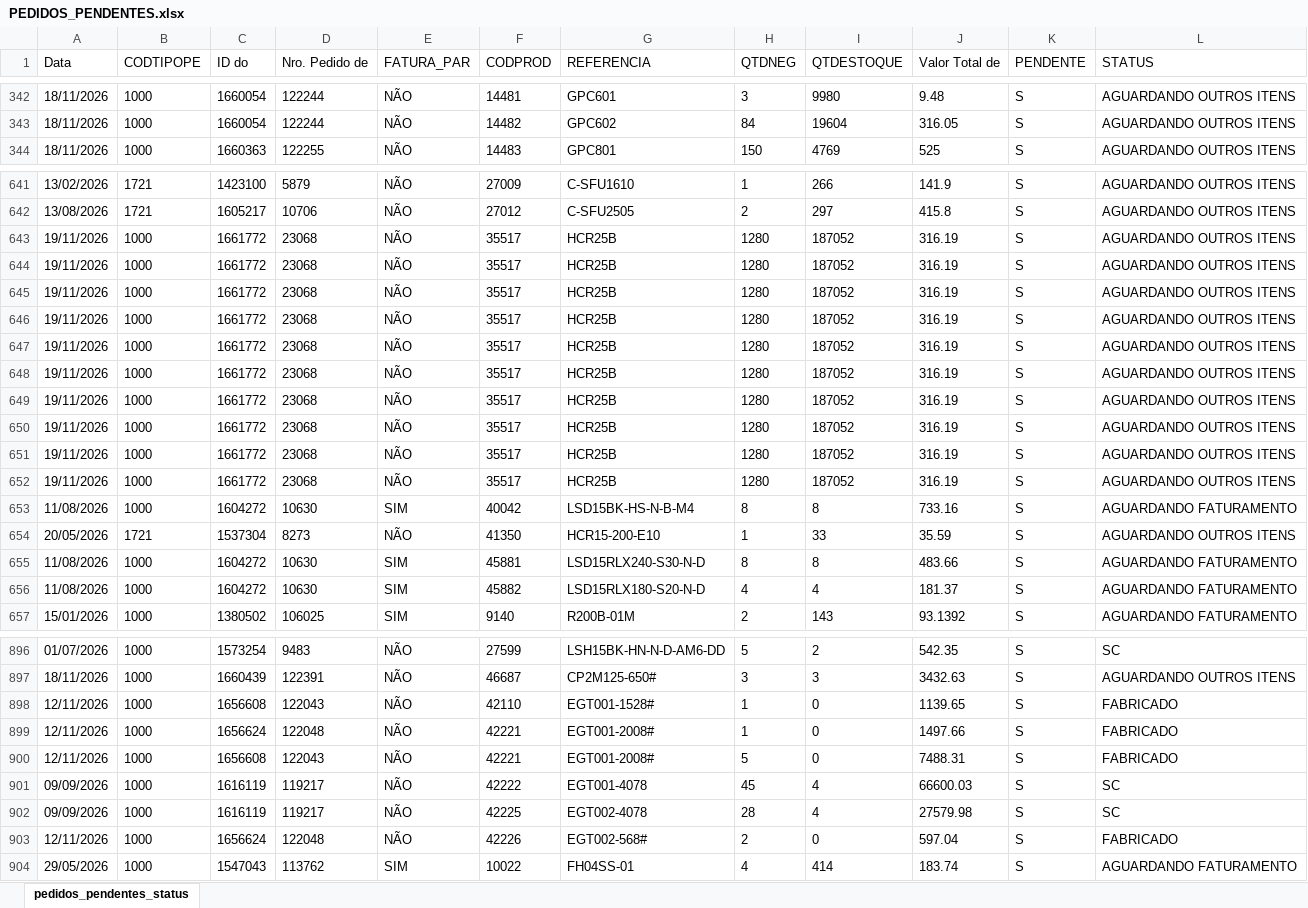
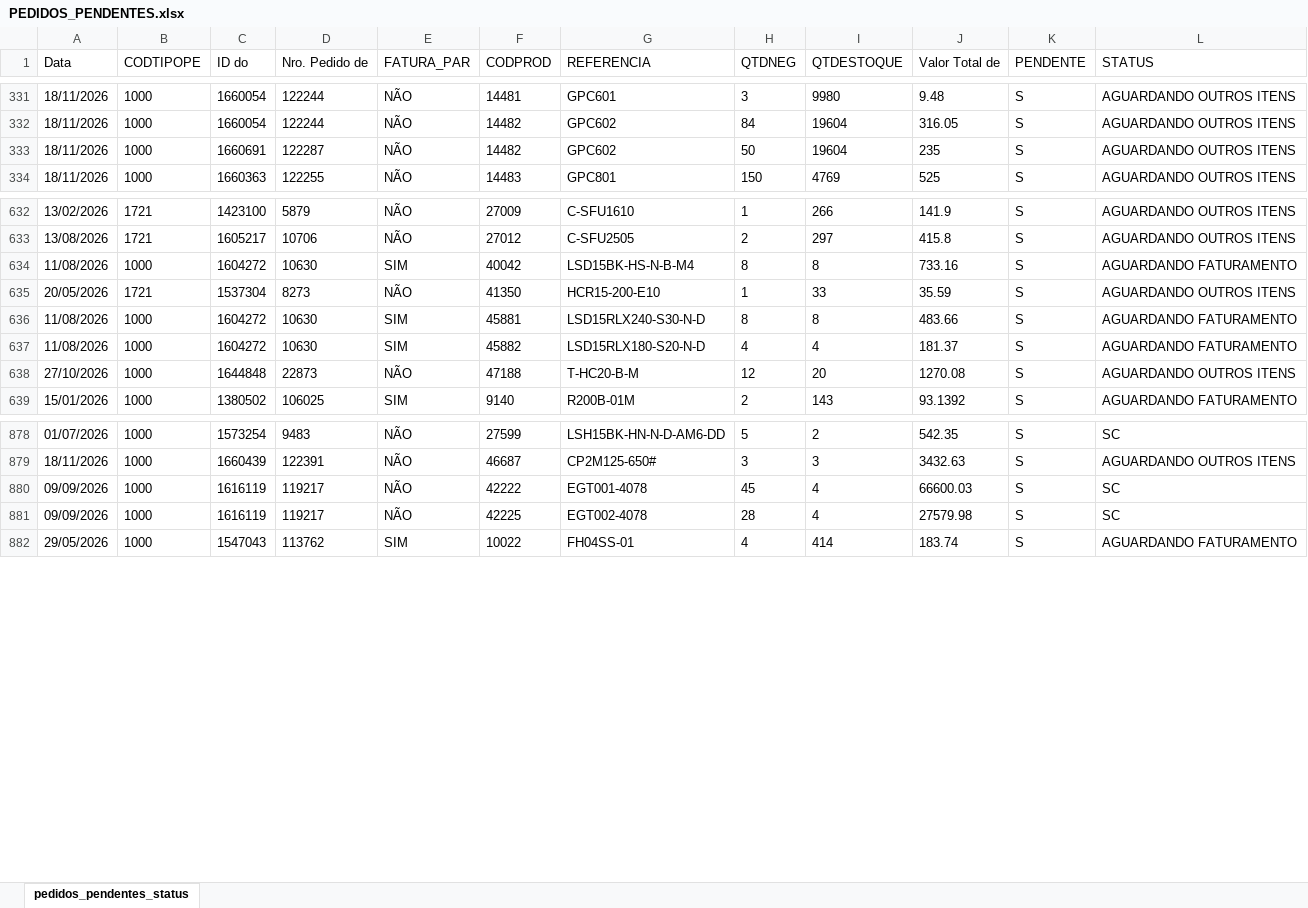
Before and after one commit to ghpcimp-wq/itens-pendentes, an Excel workbook: data/PEDIDOS_PENDENTES.xlsx, sheet pedidos_pendentes_status, drawn as a sheet; only a part is shown, gaps mark what is left out; values as stored, in another font and other column widths than the file's, no borders; charts and pictures not drawn; removed rows and columns are numbered as before the commit, all else as after; the diff covers the shown part only; the diff names each change by its address in the sheet, - before the commit and + after, or states it on an @@ line.

Commit message:
Atualiza pedidos pendentes 23/11/2026 17:45

```diff
--- a/data/PEDIDOS_PENDENTES.xlsx (sheet pedidos_pendentes_status)
+++ b/data/PEDIDOS_PENDENTES.xlsx (sheet pedidos_pendentes_status)
+row 333: 18/11/2026 | 1000 | 1660691 | 122287 | NÃO | 14482 | GPC602 | 50 | 19604 | 235 | S | AGUARDANDO OUTROS ITENS
-row 643: 19/11/2026 | 1000 | 1661772 | 23068 | NÃO | 35517 | HCR25B | 1280 | 187052 | 316.19 | S | AGUARDANDO OUTROS ITENS
-row 644: 19/11/2026 | 1000 | 1661772 | 23068 | NÃO | 35517 | HCR25B | 1280 | 187052 | 316.19 | S | AGUARDANDO OUTROS ITENS
-row 645: 19/11/2026 | 1000 | 1661772 | 23068 | NÃO | 35517 | HCR25B | 1280 | 187052 | 316.19 | S | AGUARDANDO OUTROS ITENS
-row 646: 19/11/2026 | 1000 | 1661772 | 23068 | NÃO | 35517 | HCR25B | 1280 | 187052 | 316.19 | S | AGUARDANDO OUTROS ITENS
-row 647: 19/11/2026 | 1000 | 1661772 | 23068 | NÃO | 35517 | HCR25B | 1280 | 187052 | 316.19 | S | AGUARDANDO OUTROS ITENS
-row 648: 19/11/2026 | 1000 | 1661772 | 23068 | NÃO | 35517 | HCR25B | 1280 | 187052 | 316.19 | S | AGUARDANDO OUTROS ITENS
-row 649: 19/11/2026 | 1000 | 1661772 | 23068 | NÃO | 35517 | HCR25B | 1280 | 187052 | 316.19 | S | AGUARDANDO OUTROS ITENS
-row 650: 19/11/2026 | 1000 | 1661772 | 23068 | NÃO | 35517 | HCR25B | 1280 | 187052 | 316.19 | S | AGUARDANDO OUTROS ITENS
-row 651: 19/11/2026 | 1000 | 1661772 | 23068 | NÃO | 35517 | HCR25B | 1280 | 187052 | 316.19 | S | AGUARDANDO OUTROS ITENS
-row 652: 19/11/2026 | 1000 | 1661772 | 23068 | NÃO | 35517 | HCR25B | 1280 | 187052 | 316.19 | S | AGUARDANDO OUTROS ITENS
+row 638: 27/10/2026 | 1000 | 1644848 | 22873 | NÃO | 47188 | T-HC20-B-M | 12 | 20 | 1270.08 | S | AGUARDANDO OUTROS ITENS
-row 898: 12/11/2026 | 1000 | 1656608 | 122043 | NÃO | 42110 | EGT001-1528# | 1 | 0 | 1139.65 | S | FABRICADO
-row 899: 12/11/2026 | 1000 | 1656624 | 122048 | NÃO | 42221 | EGT001-2008# | 1 | 0 | 1497.66 | S | FABRICADO
-row 900: 12/11/2026 | 1000 | 1656608 | 122043 | NÃO | 42221 | EGT001-2008# | 5 | 0 | 7488.31 | S | FABRICADO
-row 903: 12/11/2026 | 1000 | 1656624 | 122048 | NÃO | 42226 | EGT002-568# | 2 | 0 | 597.04 | S | FABRICADO
```
Also changed, not shown: 4 added rows, 58 removed rows and 122 edited cells elsewhere in this sheet.
